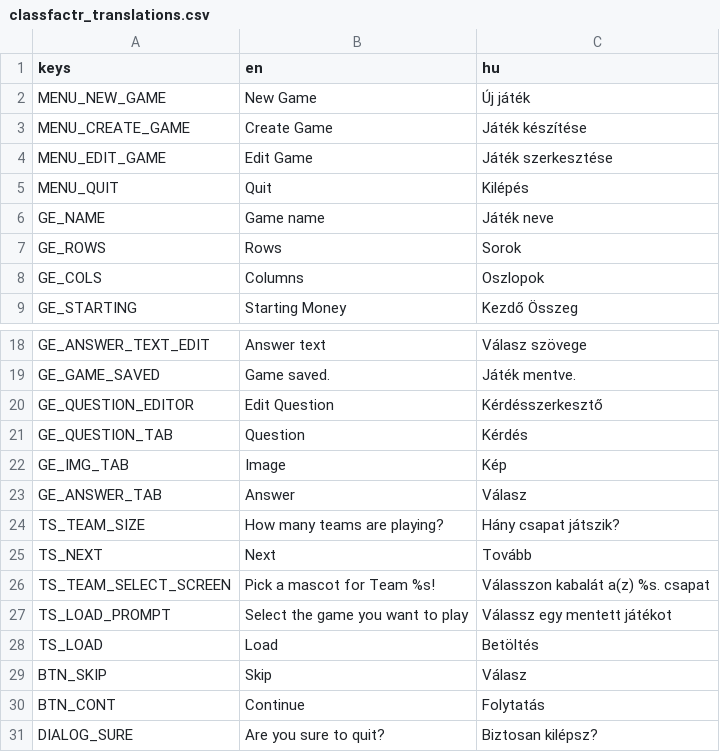
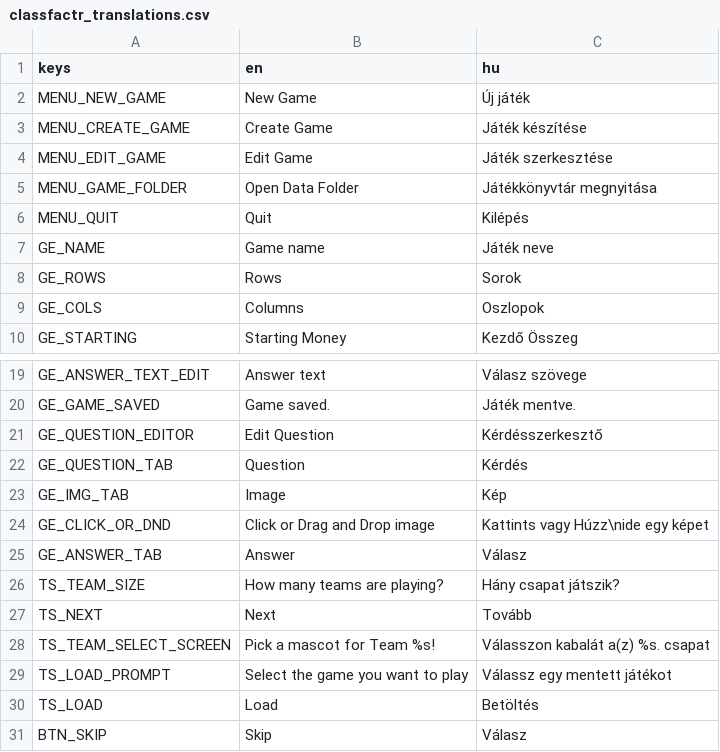
Before and after one commit to guladam/guess_what, a CSV file: translation/classfactr_translations.csv, drawn as a sheet; only a part is shown, gaps mark what is left out; the shorter side is filled out with more unchanged rows; the diff names each change by its address in the sheet, - before the commit and + after, or states it on an @@ line.

```diff
--- a/translation/classfactr_translations.csv
+++ b/translation/classfactr_translations.csv
+row 5: MENU_GAME_FOLDER | Open Data Folder | Játékkönyvtár megnyitása
+row 24: GE_CLICK_OR_DND | Click or Drag and Drop image | Kattints vagy Húzz\nide egy képet
```
Also changed, not shown: 6 other files.
